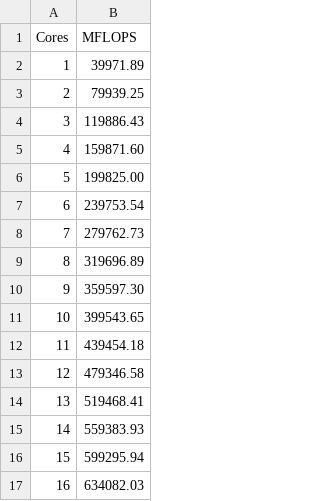
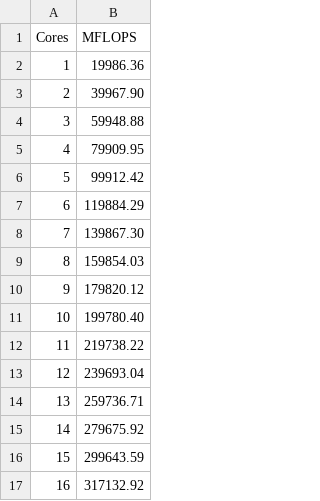
Before and after one commit to Jolles-workm8/HPC, a CSV file: Pipelining/latency_dst_fmul.csv, drawn as a sheet.

Commit message:
fmul value correted

```diff
--- a/Pipelining/latency_dst_fmul.csv
+++ b/Pipelining/latency_dst_fmul.csv
@@ -1,17 +1,17 @@
 Cores, MFLOPS
-1, 39971.89
-2, 79939.25
-3, 119886.43
-4, 159871.60
-5, 199825.00
-6, 239753.54
-7, 279762.73
-8, 319696.89
-9, 359597.30
-10, 399543.65
-11, 439454.18
-12, 479346.58
-13, 519468.41
-14, 559383.93
-15, 599295.94
-16, 634082.03
+1, 19986.36
+2, 39967.90
+3, 59948.88
+4, 79909.95
+5, 99912.42
+6, 119884.29
+7, 139867.30
+8, 159854.03
+9, 179820.12
+10, 199780.40
+11, 219738.22
+12, 239693.04
+13, 259736.71
+14, 279675.92
+15, 299643.59
+16, 317132.92
```
Also changed, not shown: Pipelining/latency_fmul.csv.
